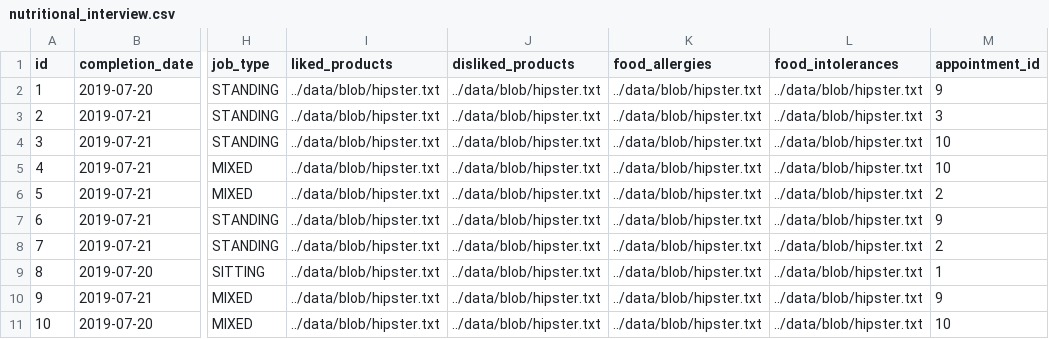
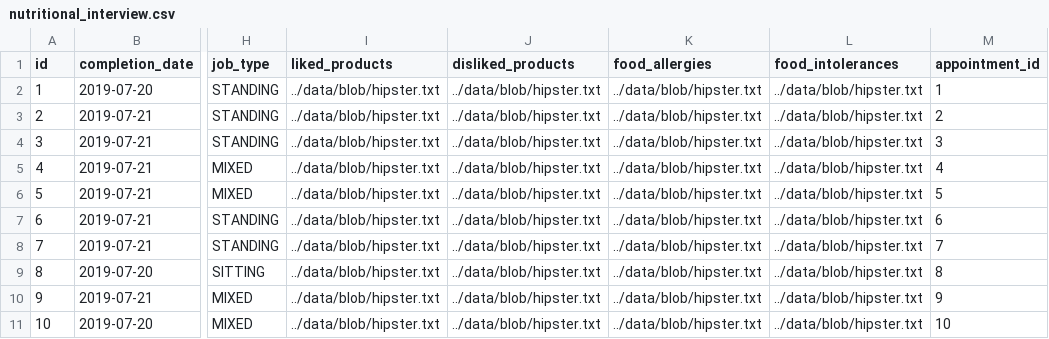
Before and after one commit to kp-marczynski/dietify, a CSV file: appointments/src/main/resources/config/liquibase/data/nutritional_interview.csv, drawn as a sheet; only a part is shown, gaps mark what is left out; the diff names each change by its address in the sheet, - before the commit and + after, or states it on an @@ line.

```diff
--- a/appointments/src/main/resources/config/liquibase/data/nutritional_interview.csv
+++ b/appointments/src/main/resources/config/liquibase/data/nutritional_interview.csv
-M2 (appointment_id): 9
+M2 (appointment_id): 1
-M3 (appointment_id): 3
+M3 (appointment_id): 2
-M4 (appointment_id): 10
+M4 (appointment_id): 3
-M5 (appointment_id): 10
+M5 (appointment_id): 4
-M6 (appointment_id): 2
+M6 (appointment_id): 5
-M7 (appointment_id): 9
+M7 (appointment_id): 6
-M8 (appointment_id): 2
+M8 (appointment_id): 7
-M9 (appointment_id): 1
+M9 (appointment_id): 8
```
Also changed, not shown: appointments/src/main/resources/config/liquibase/data/appointment_evaluation.csv, appointments/src/main/resources/config/liquibase/data/body_measurement.csv, 9 other files.
